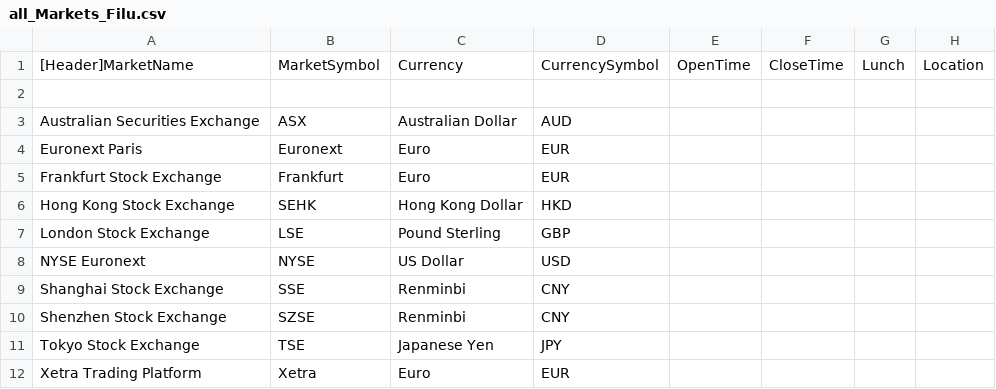
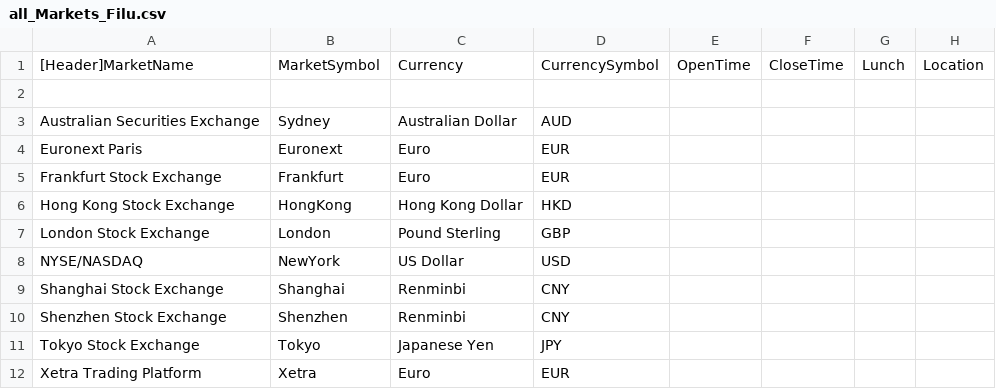
Before and after one commit to loh-tar/filu, a CSV file: scripts/provider/Filu/all_Markets_Filu.csv, drawn as a sheet.

```diff
--- a/scripts/provider/Filu/all_Markets_Filu.csv
+++ b/scripts/provider/Filu/all_Markets_Filu.csv
@@ -2,11 +2,11 @@
 
-Australian Securities Exchange;ASX;Australian Dollar;AUD;;;;
+Australian Securities Exchange;Sydney;Australian Dollar;AUD;;;;
 Euronext Paris;Euronext;Euro;EUR;;;;
 Frankfurt Stock Exchange;Frankfurt;Euro;EUR;;;;
-Hong Kong Stock Exchange;SEHK;Hong Kong Dollar;HKD;;;;
-London Stock Exchange;LSE;Pound Sterling;GBP;;;;
-NYSE Euronext;NYSE;US Dollar;USD;;;;
-Shanghai Stock Exchange;SSE;Renminbi;CNY;;;;
-Shenzhen Stock Exchange;SZSE;Renminbi;CNY;;;;
-Tokyo Stock Exchange;TSE;Japanese Yen;JPY;;;;
+Hong Kong Stock Exchange;HongKong;Hong Kong Dollar;HKD;;;;
+London Stock Exchange;London;Pound Sterling;GBP;;;;
+NYSE/NASDAQ;NewYork;US Dollar;USD;;;;
+Shanghai Stock Exchange;Shanghai;Renminbi;CNY;;;;
+Shenzhen Stock Exchange;Shenzhen;Renminbi;CNY;;;;
+Tokyo Stock Exchange;Tokyo;Japanese Yen;JPY;;;;
 Xetra Trading Platform;Xetra;Euro;EUR;;;;
```
Also changed, not shown: scripts/provider/Filu/all_FIs_Filu.csv, 14 other files.
